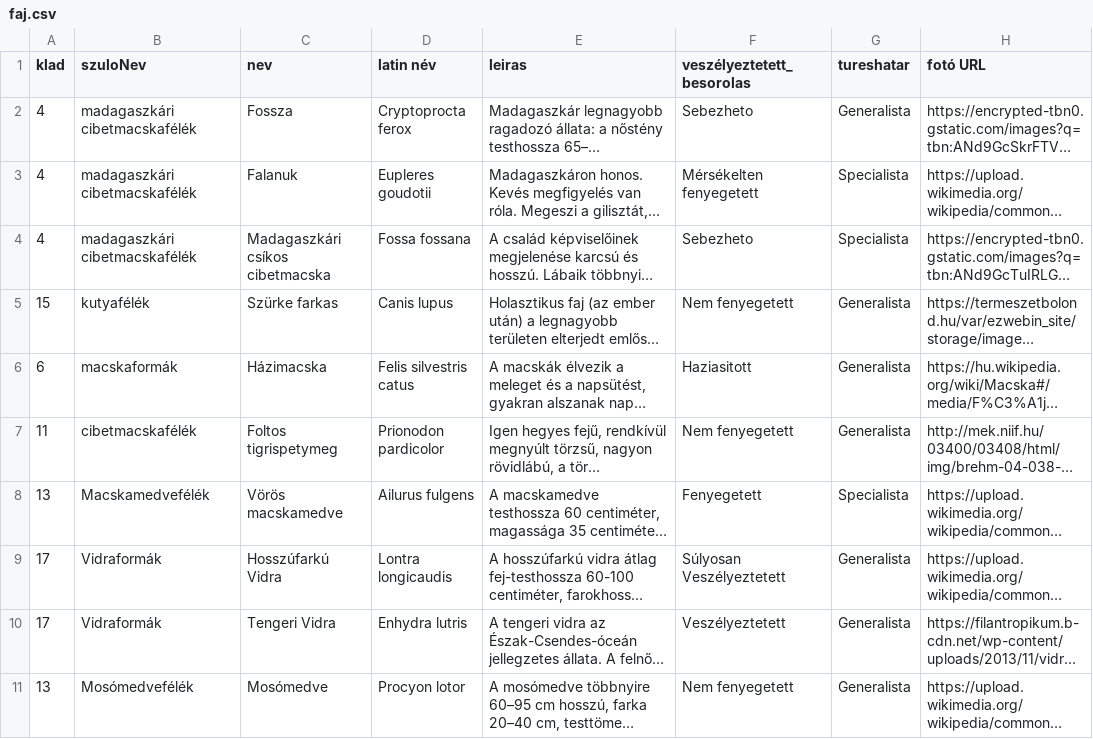
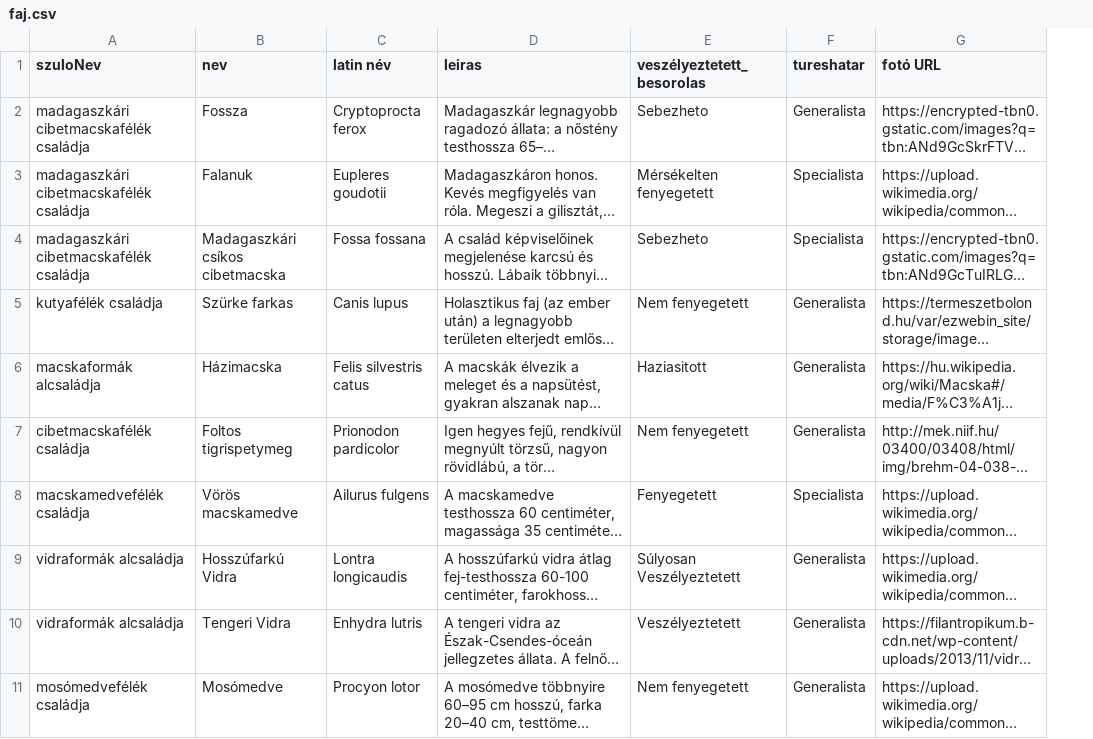
Before and after one commit to mzsolti84/Carnivora, a CSV file: src/main/resources/databaseinit/faj.csv, drawn as a sheet; only a part is shown; long unchanged cells end in …; removed rows and columns are numbered as before the commit, all else as after; the diff covers the shown part only; the diff names each change by its address in the sheet, - before the commit and + after, or states it on an @@ line.

Commit message:
klad és faj összekötése

```diff
--- a/src/main/resources/databaseinit/faj.csv
+++ b/src/main/resources/databaseinit/faj.csv
-column A (klad), rows 2-11: 4 | 4 | 4 | 15 | 6 | 11 | 13 | 17 | 17 | 13
-A2:A4 (szuloNev): madagaszkári cibetmacskafélék
+A2:A4 (szuloNev): madagaszkári cibetmacskafélék családja
-A5 (szuloNev): kutyafélék
+A5 (szuloNev): kutyafélék családja
-A6 (szuloNev): macskaformák
+A6 (szuloNev): macskaformák alcsaládja
-A7 (szuloNev): cibetmacskafélék
+A7 (szuloNev): cibetmacskafélék családja
-A8 (szuloNev): Macskamedvefélék
+A8 (szuloNev): macskamedvefélék családja
-A9:A10 (szuloNev): Vidraformák
+A9:A10 (szuloNev): vidraformák alcsaládja
-A11 (szuloNev): Mosómedvefélék
+A11 (szuloNev): mosómedvefélék családja
```
Also changed, not shown: 10 edited cells elsewhere in this file, 13 other files.
